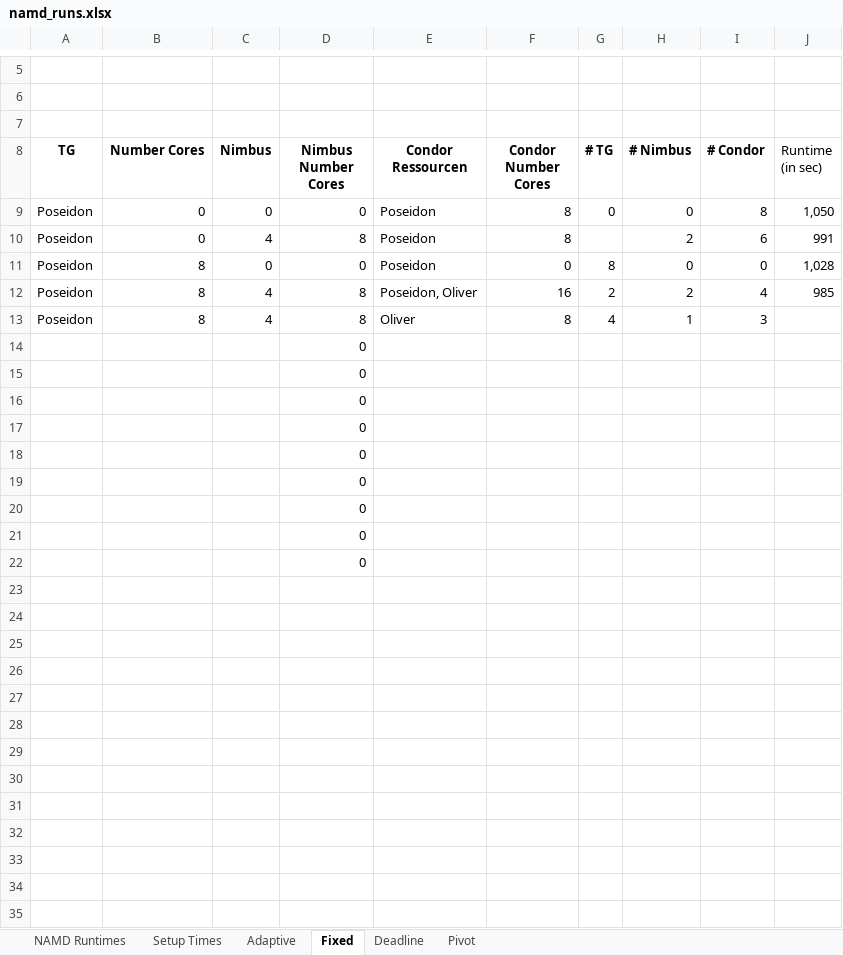
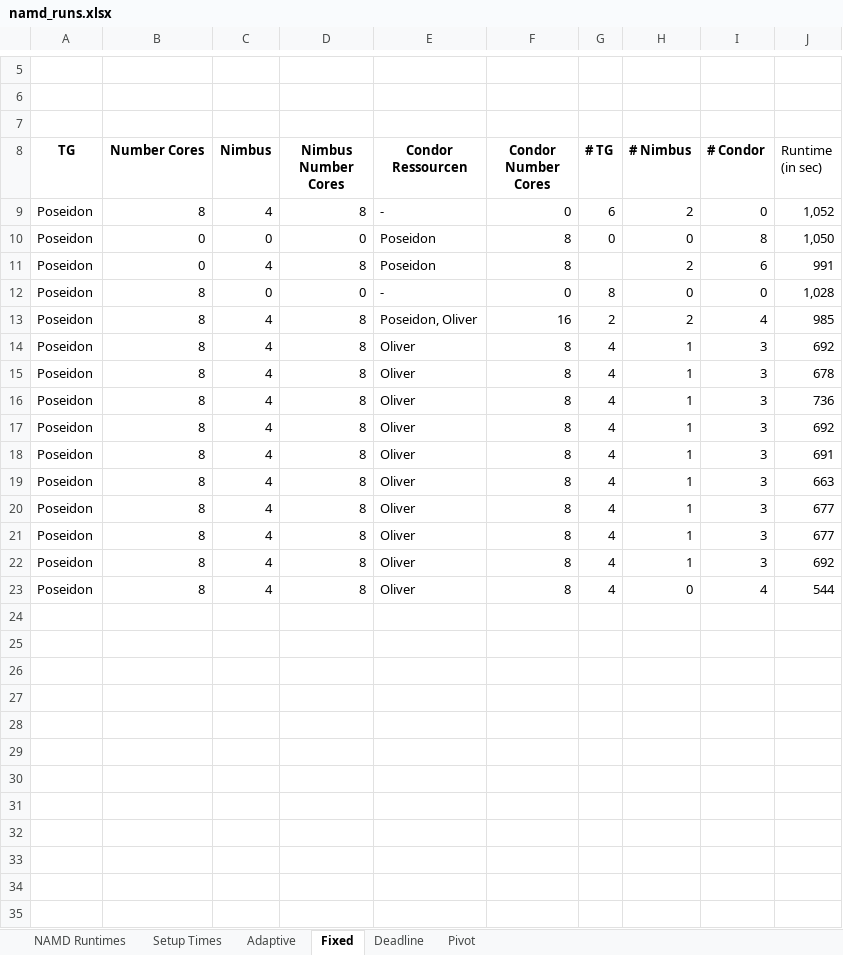
Before and after one commit to saga-project/saga-cpp-legacy-projects, an Excel workbook: papers/ccgrid10/performance/namd_runs.xlsx, sheet Fixed, drawn as a sheet; only a part is shown, gaps mark what is left out; values as stored, in another font and other column widths than the file's, no borders; charts and pictures not drawn; addresses are those after the commit; the diff covers the shown part only; the diff names each change by its address in the sheet, - before the commit and + after, or states it on an @@ line.

Commit message:
Some more data and a new graph for scenario I
git-svn-id: file://localhost/tmp/svn2git/svn@1922 defb5e50-622e-49ec-a68e-d72c7db87b45

```diff
--- a/papers/ccgrid10/performance/namd_runs.xlsx (sheet Fixed)
+++ b/papers/ccgrid10/performance/namd_runs.xlsx (sheet Fixed)
+row 9: Poseidon | 8 | 4 | 8 | - | 0 | 6 | 2 | 0 | 1,052
-E12 (Condor Ressourcen): Poseidon
+E12 (Condor Ressourcen): -
-J14 (Runtime (in sec)): (empty)
+J14 (Runtime (in sec)): 692
+row 15: Poseidon | 8 | 4 | 8 | Oliver | 8 | 4 | 1 | 3 | 678
+row 16: Poseidon | 8 | 4 | 8 | Oliver | 8 | 4 | 1 | 3 | 736
+row 17: Poseidon | 8 | 4 | 8 | Oliver | 8 | 4 | 1 | 3 | 692
+row 18: Poseidon | 8 | 4 | 8 | Oliver | 8 | 4 | 1 | 3 | 691
+row 19: Poseidon | 8 | 4 | 8 | Oliver | 8 | 4 | 1 | 3 | 663
+row 20: Poseidon | 8 | 4 | 8 | Oliver | 8 | 4 | 1 | 3 | 677
+row 21: Poseidon | 8 | 4 | 8 | Oliver | 8 | 4 | 1 | 3 | 677
+row 22: Poseidon | 8 | 4 | 8 | Oliver | 8 | 4 | 1 | 3 | 692
+row 23: Poseidon | 8 | 4 | 8 | Oliver | 8 | 4 | 0 | 4 | 544
-D24:D32 (Nimbus Number Cores): 0
+D24:D32 (Nimbus Number Cores): (empty)
+row 33: (empty)
+row 34: (empty)
+row 35: (empty)
```
Also changed, not shown: 23 added rows elsewhere in this sheet, formulas that keep their value, charts or pictures, 2 other files.
